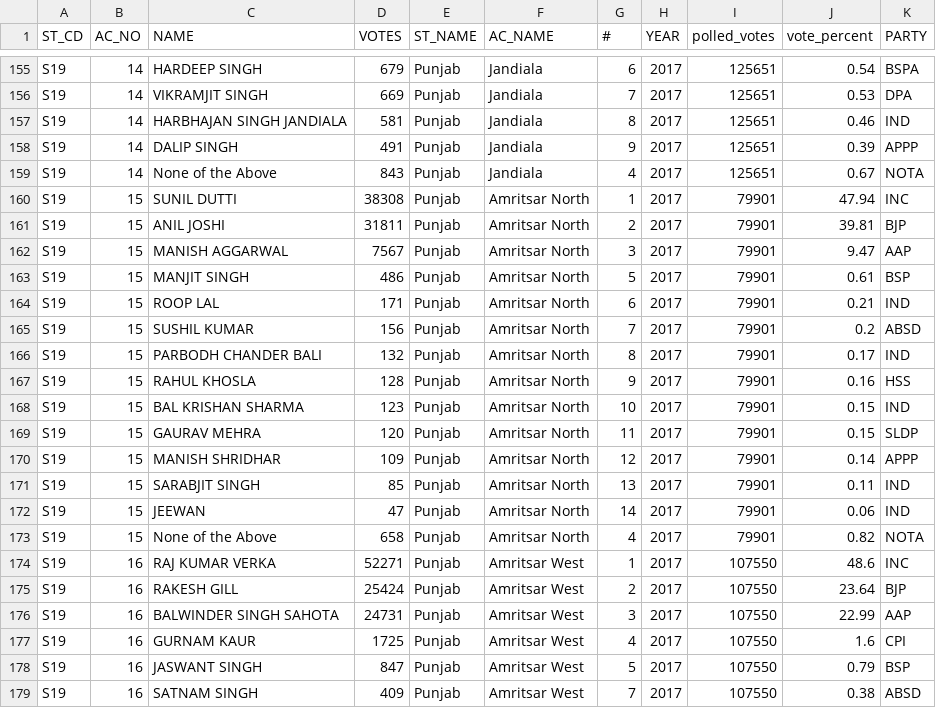
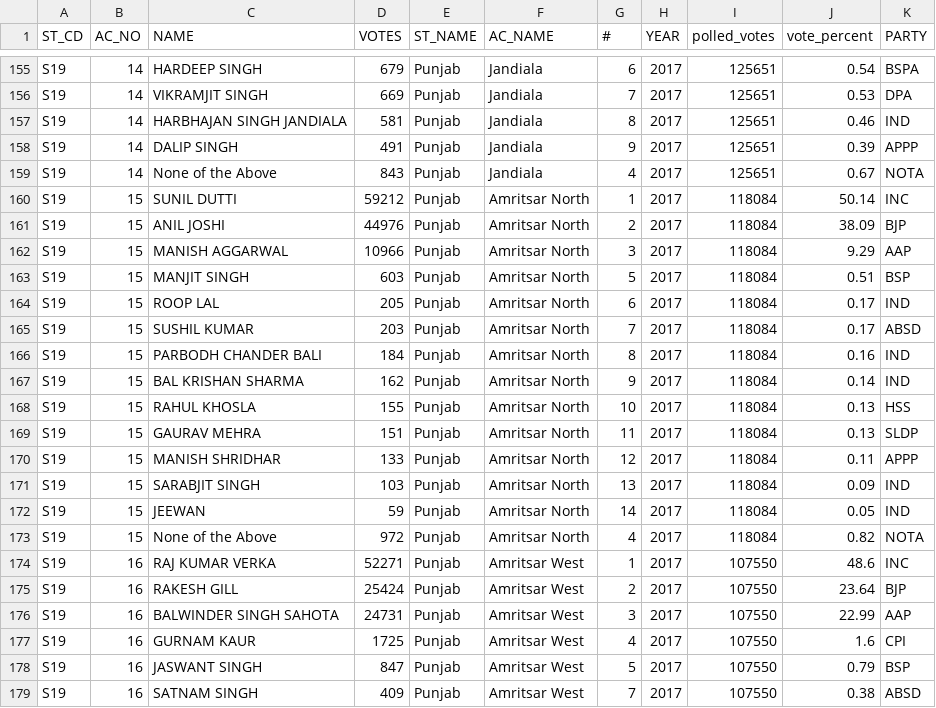
Before and after one commit to Data-Analytics/data-analytics.github.io, a CSV file: Election_Data_2017/punjab_2017.csv, drawn as a sheet; only a part is shown, gaps mark what is left out; the diff covers the shown part only.

```diff
--- a/Election_Data_2017/punjab_2017.csv
+++ b/Election_Data_2017/punjab_2017.csv
@@ -159,16 +159,16 @@ S19,14,DALIP SINGH,491,Punjab,Jandiala ,9,2017,125651,0.39,APPP
 S19,14,None of the Above,843,Punjab,Jandiala ,4,2017,125651,0.67,NOTA
-S19,15,SUNIL DUTTI,38308,Punjab,Amritsar North,1,2017,79901,47.94,INC
-S19,15,ANIL JOSHI,31811,Punjab,Amritsar North,2,2017,79901,39.81,BJP
-S19,15,MANISH AGGARWAL,7567,Punjab,Amritsar North,3,2017,79901,9.47,AAP
-S19,15,MANJIT SINGH,486,Punjab,Amritsar North,5,2017,79901,0.61,BSP
-S19,15,ROOP LAL,171,Punjab,Amritsar North,6,2017,79901,0.21,IND
-S19,15,SUSHIL KUMAR,156,Punjab,Amritsar North,7,2017,79901,0.2,ABSD
-S19,15,PARBODH CHANDER BALI,132,Punjab,Amritsar North,8,2017,79901,0.17,IND
-S19,15,RAHUL KHOSLA,128,Punjab,Amritsar North,9,2017,79901,0.16,HSS
-S19,15,BAL KRISHAN SHARMA,123,Punjab,Amritsar North,10,2017,79901,0.15,IND
-S19,15,GAURAV MEHRA,120,Punjab,Amritsar North,11,2017,79901,0.15,SLDP
-S19,15,MANISH SHRIDHAR,109,Punjab,Amritsar North,12,2017,79901,0.14,APPP
-S19,15,SARABJIT SINGH,85,Punjab,Amritsar North,13,2017,79901,0.11,IND
-S19,15,JEEWAN,47,Punjab,Amritsar North,14,2017,79901,0.06,IND
-S19,15,None of the Above,658,Punjab,Amritsar North,4,2017,79901,0.82,NOTA
+S19,15,SUNIL DUTTI,59212,Punjab,Amritsar North,1,2017,118084,50.14,INC
+S19,15,ANIL JOSHI,44976,Punjab,Amritsar North,2,2017,118084,38.09,BJP
+S19,15,MANISH AGGARWAL,10966,Punjab,Amritsar North,3,2017,118084,9.29,AAP
+S19,15,MANJIT SINGH,603,Punjab,Amritsar North,5,2017,118084,0.51,BSP
+S19,15,ROOP LAL,205,Punjab,Amritsar North,6,2017,118084,0.17,IND
+S19,15,SUSHIL KUMAR,203,Punjab,Amritsar North,7,2017,118084,0.17,ABSD
+S19,15,PARBODH CHANDER BALI,184,Punjab,Amritsar North,8,2017,118084,0.16,IND
+S19,15,BAL KRISHAN SHARMA,162,Punjab,Amritsar North,9,2017,118084,0.14,IND
+S19,15,RAHUL KHOSLA,155,Punjab,Amritsar North,10,2017,118084,0.13,HSS
+S19,15,GAURAV MEHRA,151,Punjab,Amritsar North,11,2017,118084,0.13,SLDP
+S19,15,MANISH SHRIDHAR,133,Punjab,Amritsar North,12,2017,118084,0.11,APPP
+S19,15,SARABJIT SINGH,103,Punjab,Amritsar North,13,2017,118084,0.09,IND
+S19,15,JEEWAN,59,Punjab,Amritsar North,14,2017,118084,0.05,IND
+S19,15,None of the Above,972,Punjab,Amritsar North,4,2017,118084,0.82,NOTA
 S19,16,RAJ KUMAR VERKA,52271,Punjab,Amritsar West,1,2017,107550,48.6,INC
```
Also changed, not shown: 1 moved row and 28 edited cells elsewhere in this file, Election_Data_2017/Goa_2017.csv, Election_Data_2017/Punjab.csv, 7 other files.
